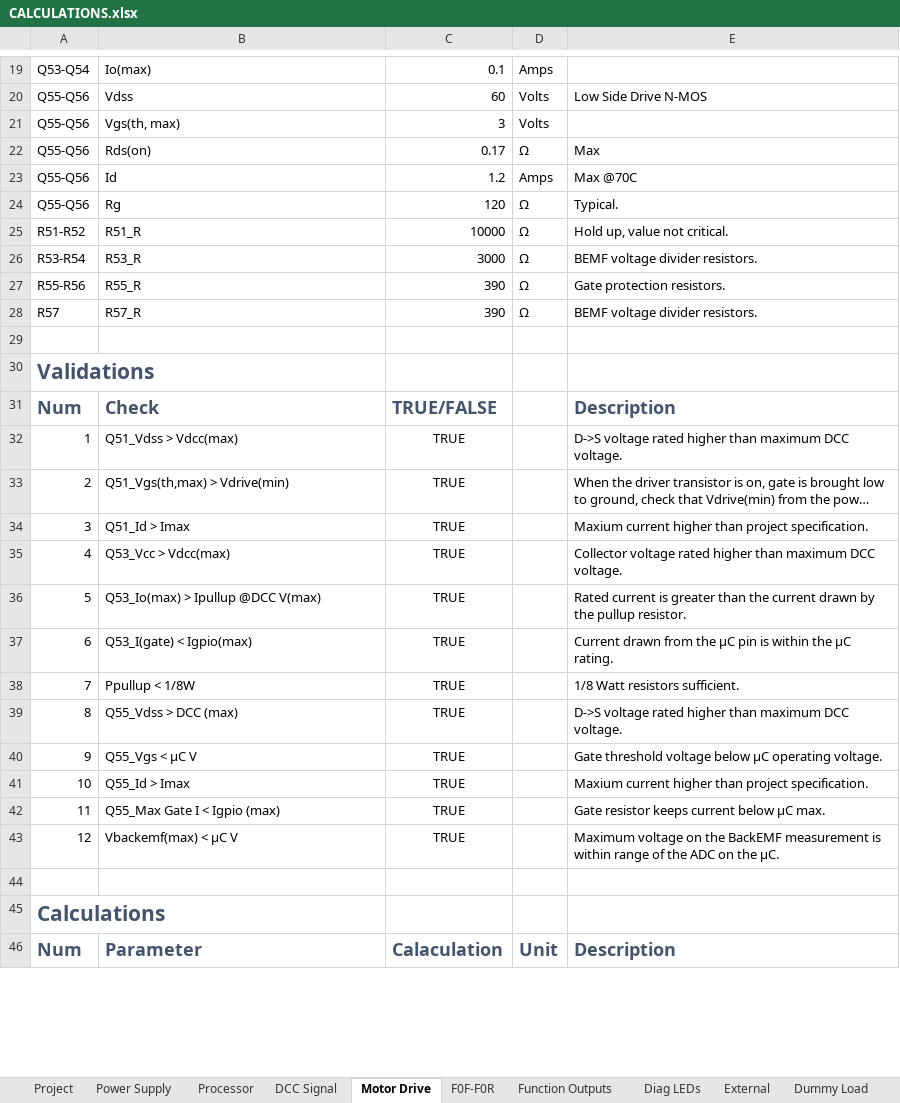
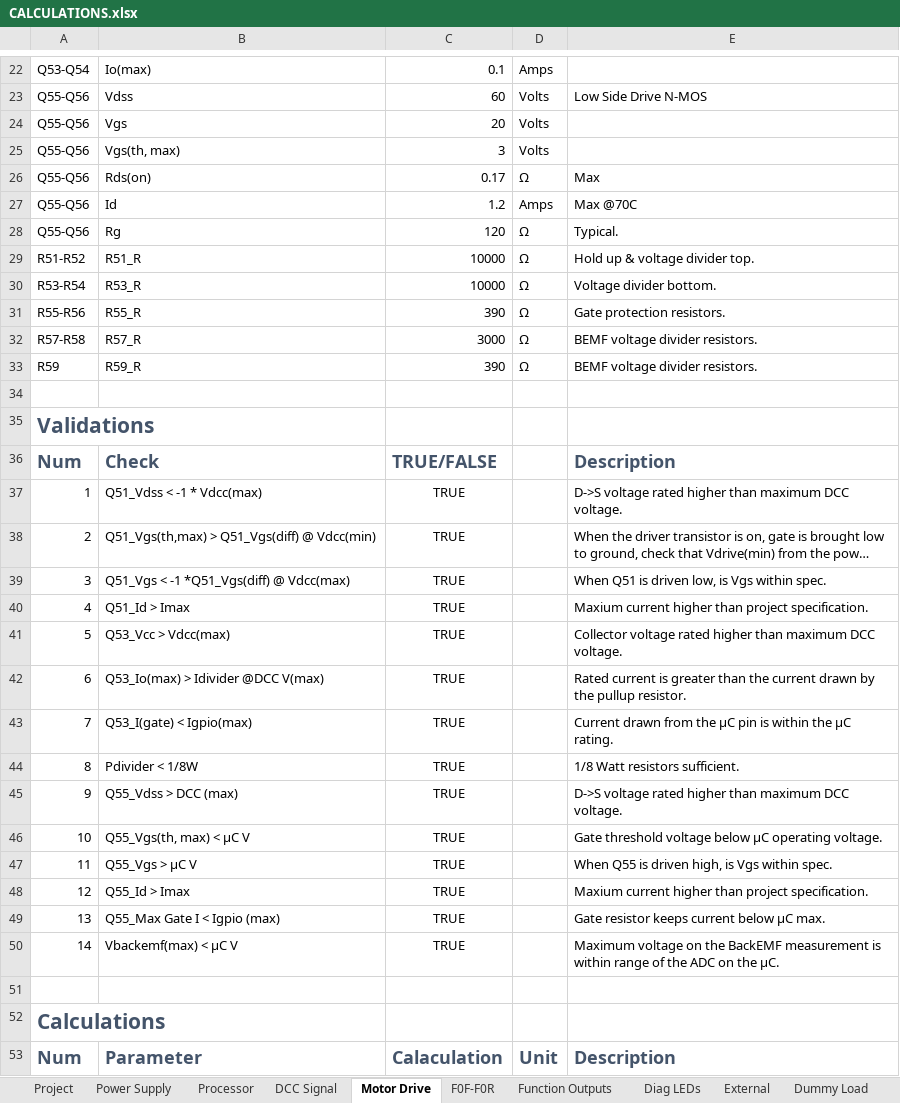
Before and after one commit to bicknell/DCC-Mobile-Decoder, an Excel workbook: hardware/reference/Breadboard-1/CALCULATIONS.xlsx, sheet Motor Drive, drawn as a sheet; only a part is shown, gaps mark what is left out; long unchanged cells end in …; values as stored, in another font and other column widths than the file's, no borders; addresses are those after the commit; the diff covers the shown part only; the diff names each change by its address in the sheet, - before the commit and + after, or states it on an @@ line.

Commit message:
Correct over-voltage on high side drive.
The P-Channel MOSFET gate would be driven to 0v by the old driver
circuit.  When the DCC voltage is > 20v, this exceeds the Vgs
maximum of the part.

Added another resistor to make a voltage divider cutting the voltage
in half, and thus driving the gate at 15v when Vdrive is 30v.  Now
Vgs is always within range of the part.

```diff
--- a/hardware/reference/Breadboard-1/CALCULATIONS.xlsx (sheet Motor Drive)
+++ b/hardware/reference/Breadboard-1/CALCULATIONS.xlsx (sheet Motor Drive)
+row 24: Q55-Q56 | Vgs | 20 | Volts
-E29: Hold up, value not critical.
+E29: Hold up & voltage divider top.
-C30: 3000
+C30: 10000
-E30: BEMF voltage divider resistors.
+E30: Voltage divider bottom.
+row 32: R57-R58 | R57_R | 3000 | Ω | BEMF voltage divider resistors.
-A33: R57
+A33: R59
-B33: R57_R
+B33: R59_R
-B37: Q51_Vdss > Vdcc(max)
+B37: Q51_Vdss < -1 * Vdcc(max)
-B38: Q51_Vgs(th,max) > Vdrive(min)
+B38: Q51_Vgs(th,max) > Q51_Vgs(diff) @ Vdcc(min)
-B39: Q51_Id > Imax
+B39: Q51_Vgs < -1 *Q51_Vgs(diff) @ Vdcc(max)
-E39: Maxium current higher than project specification.
+E39: When Q51 is driven low, is Vgs within spec.
-B40: Q53_Vcc > Vdcc(max)
+B40: Q51_Id > Imax
-E40: Collector voltage rated higher than maximum DCC voltage.
+E40: Maxium current higher than project specification.
-B41: Q53_Io(max) > Ipullup @DCC V(max)
+B41: Q53_Vcc > Vdcc(max)
-E41: Rated current is greater than the current drawn by the pullup resistor.
+E41: Collector voltage rated higher than maximum DCC voltage.
-B42: Q53_I(gate) < Igpio(max)
+B42: Q53_Io(max) > Idivider @DCC V(max)
-E42: Current drawn from the µC pin is within the µC rating.
+E42: Rated current is greater than the current drawn by the pullup resistor.
-B43: Ppullup < 1/8W
+B43: Q53_I(gate) < Igpio(max)
-E43: 1/8 Watt resistors sufficient.
+E43: Current drawn from the µC pin is within the µC rating.
-B44: Q55_Vdss > DCC (max)
+B44: Pdivider < 1/8W
-E44: D->S voltage rated higher than maximum DCC voltage.
+E44: 1/8 Watt resistors sufficient.
-B45: Q55_Vgs < µC V
+B45: Q55_Vdss > DCC (max)
-E45: Gate threshold voltage below µC operating voltage.
+E45: D->S voltage rated higher than maximum DCC voltage.
-B46: Q55_Id > Imax
+B46: Q55_Vgs(th, max) < µC V
-E46: Maxium current higher than project specification.
+E46: Gate threshold voltage below µC operating voltage.
-B47: Q55_Max Gate I < Igpio (max)
+B47: Q55_Vgs > µC V
-E47: Gate resistor keeps current below µC max.
+E47: When Q55 is driven high, is Vgs within spec.
-B48: Vbackemf(max) < µC V
+B48: Q55_Id > Imax
-E48: Maximum voltage on the BackEMF measurement is within range of the ADC on the µC.
+E48: Maxium current higher than project specification.
+row 49: 13 | Q55_Max Gate I < Igpio (max) | TRUE |  | Gate resistor keeps current below µC max.
+row 50: 14 | Vbackemf(max) < µC V | TRUE |  | Maximum voltage on the BackEMF measurement is within range of the ADC on the µC.
```
Also changed, not shown: 9 added rows, 2 removed rows and 9 edited cells elsewhere in this sheet, formulas that keep their value, 3 other files.
